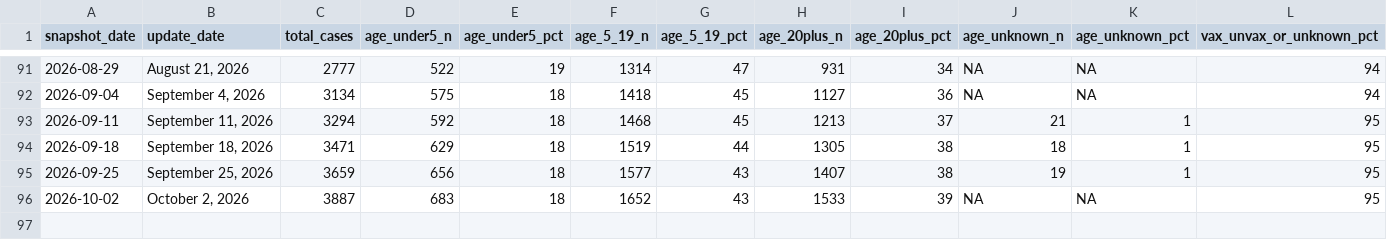
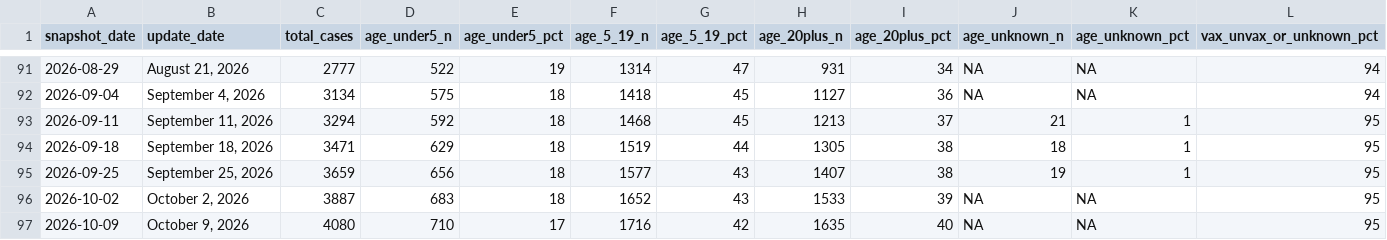
Before and after one commit to PopHIVE/measles_age_cdc_scraper, a CSV file: measles_structured.csv, drawn as a sheet; only a part is shown, gaps mark what is left out; rows hold the shown columns only; the diff names each change by its address in the sheet, - before the commit and + after, or states it on an @@ line.

```diff
--- a/measles_structured.csv
+++ b/measles_structured.csv
+row 97: 2026-10-09 | October 9, 2026 | 4080 | 710 | 17 | 1716 | 42 | 1635 | 40 | NA | NA | 95
```
Also changed, not shown: 1 other file.
